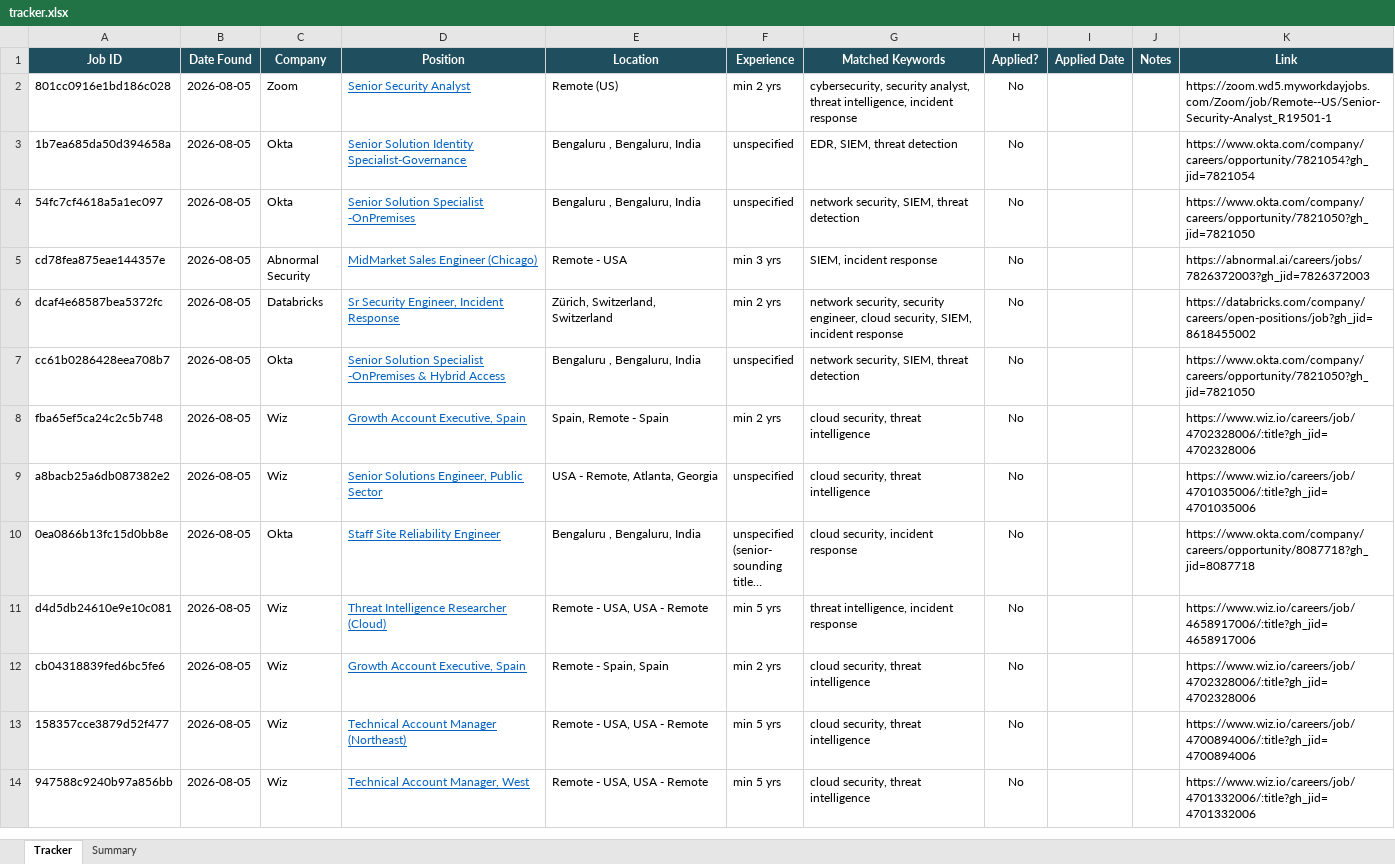
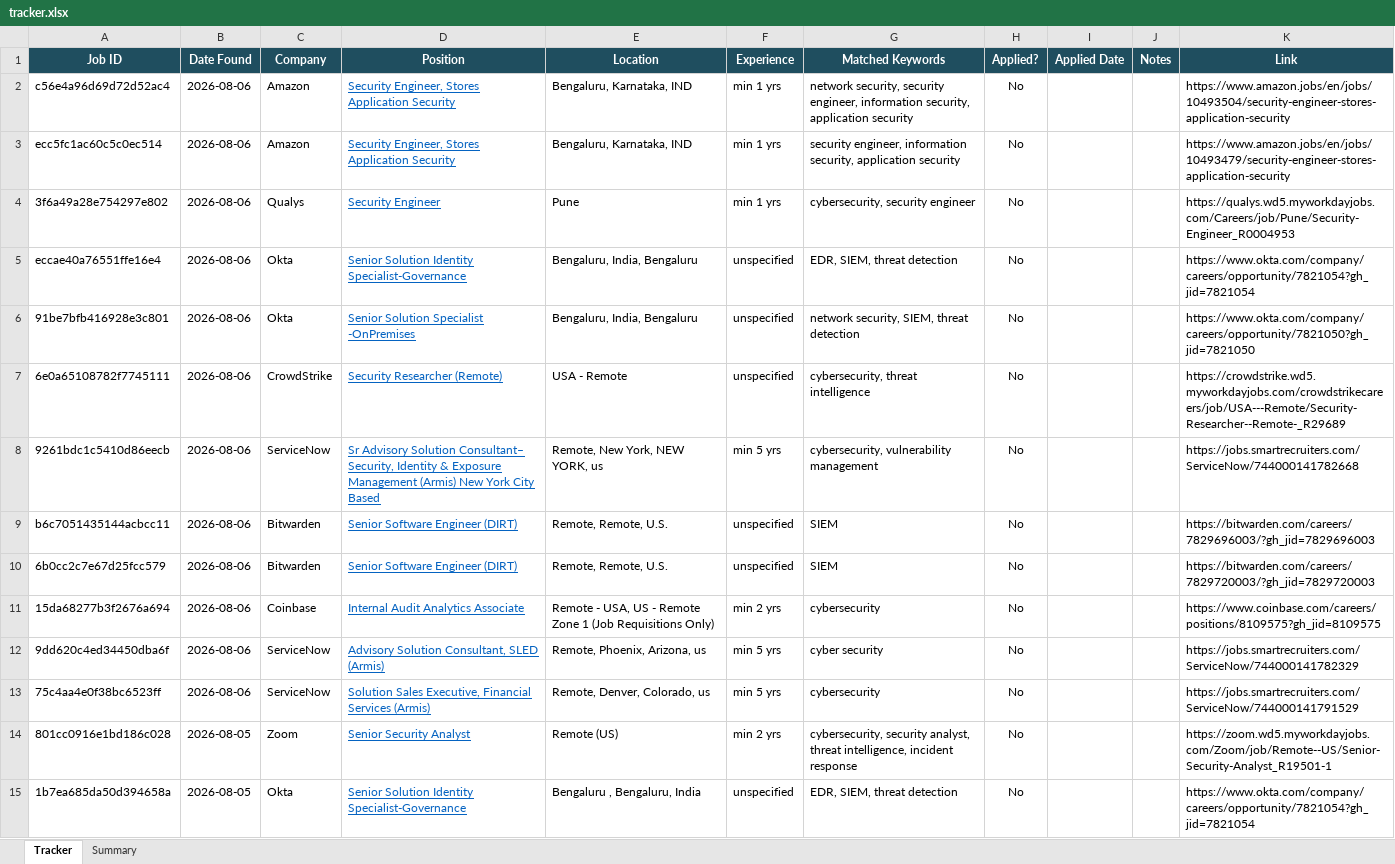
Before and after one commit to rajattiwari-stack/job-sentinel, an Excel workbook: tracker.xlsx, sheet Tracker, drawn as a sheet; only a part is shown; the shorter side is filled out with more unchanged rows; long unchanged cells end in …; values as stored, in another font and other column widths than the file's, no borders; conditional formats not drawn; the diff names each change by its address in the sheet, - before the commit and + after, or states it on an @@ line.

```diff
--- a/tracker.xlsx (sheet Tracker)
+++ b/tracker.xlsx (sheet Tracker)
+row 2: c56e4a96d69d72d52ac4 | 2026-08-06 | Amazon | Security Engineer, Stores Application Security | Bengaluru, Karnataka, IND | min 1 yrs | network security, security engineer, information security, application security | No |  |  | https://www.amazon.jobs/en/jobs/10493504/security-engineer-stores-application-security
+row 3: ecc5fc1ac60c5c0ec514 | 2026-08-06 | Amazon | Security Engineer, Stores Application Security | Bengaluru, Karnataka, IND | min 1 yrs | security engineer, information security, application security | No |  |  | https://www.amazon.jobs/en/jobs/10493479/security-engineer-stores-application-security
+row 4: 3f6a49a28e754297e802 | 2026-08-06 | Qualys | Security Engineer | Pune | min 1 yrs | cybersecurity, security engineer | No |  |  | https://qualys.wd5.myworkdayjobs.com/Careers/job/Pune/Security-Engineer_R0004953
+row 5: eccae40a76551ffe16e4 | 2026-08-06 | Okta | Senior Solution Identity Specialist-Governance | Bengaluru, India, Bengaluru | unspecified | EDR, SIEM, threat detection | No |  |  | https://www.okta.com/company/careers/opportunity/7821054?gh_jid=7821054
+row 6: 91be7bfb416928e3c801 | 2026-08-06 | Okta | Senior Solution Specialist -OnPremises | Bengaluru, India, Bengaluru | unspecified | network security, SIEM, threat detection | No |  |  | https://www.okta.com/company/careers/opportunity/7821050?gh_jid=7821050
+row 7: 6e0a65108782f7745111 | 2026-08-06 | CrowdStrike | Security Researcher (Remote) | USA - Remote | unspecified | cybersecurity, threat intelligence | No |  |  | https://crowdstrike.wd5.myworkdayjobs.com/crowdstrikecareers/job/USA---Remote/Security-Researcher--Remote-_R29689
+row 8: 9261bdc1c5410d86eecb | 2026-08-06 | ServiceNow | Sr Advisory Solution Consultant– Security, Identity & Exposure Management (Armis) New York City Based | Remote, New York, NEW YORK, us | min 5 yrs | cybersecurity, vulnerability management | No |  |  | https://jobs.smartrecruiters.com/ServiceNow/744000141782668
+row 9: b6c7051435144acbcc11 | 2026-08-06 | Bitwarden | Senior Software Engineer (DIRT) | Remote, Remote, U.S. | unspecified | SIEM | No |  |  | https://bitwarden.com/careers/7829696003/?gh_jid=7829696003
+row 10: 6b0cc2c7e67d25fcc579 | 2026-08-06 | Bitwarden | Senior Software Engineer (DIRT) | Remote, Remote, U.S. | unspecified | SIEM | No |  |  | https://bitwarden.com/careers/7829720003/?gh_jid=7829720003
+row 11: 15da68277b3f2676a694 | 2026-08-06 | Coinbase | Internal Audit Analytics Associate | Remote - USA, US - Remote Zone 1 (Job Requisitions Only) | min 2 yrs | cybersecurity | No |  |  | https://www.coinbase.com/careers/positions/8109575?gh_jid=8109575
+row 12: 9dd620c4ed34450dba6f | 2026-08-06 | ServiceNow | Advisory Solution Consultant, SLED (Armis) | Remote, Phoenix, Arizona, us | min 5 yrs | cyber security | No |  |  | https://jobs.smartrecruiters.com/ServiceNow/744000141782329
+row 13: 75c4aa4e0f38bc6523ff | 2026-08-06 | ServiceNow | Solution Sales Executive, Financial Services (Armis) | Remote, Denver, Colorado, us | min 5 yrs | cybersecurity | No |  |  | https://jobs.smartrecruiters.com/ServiceNow/744000141791529
```
Also changed, not shown: 1 other file.
